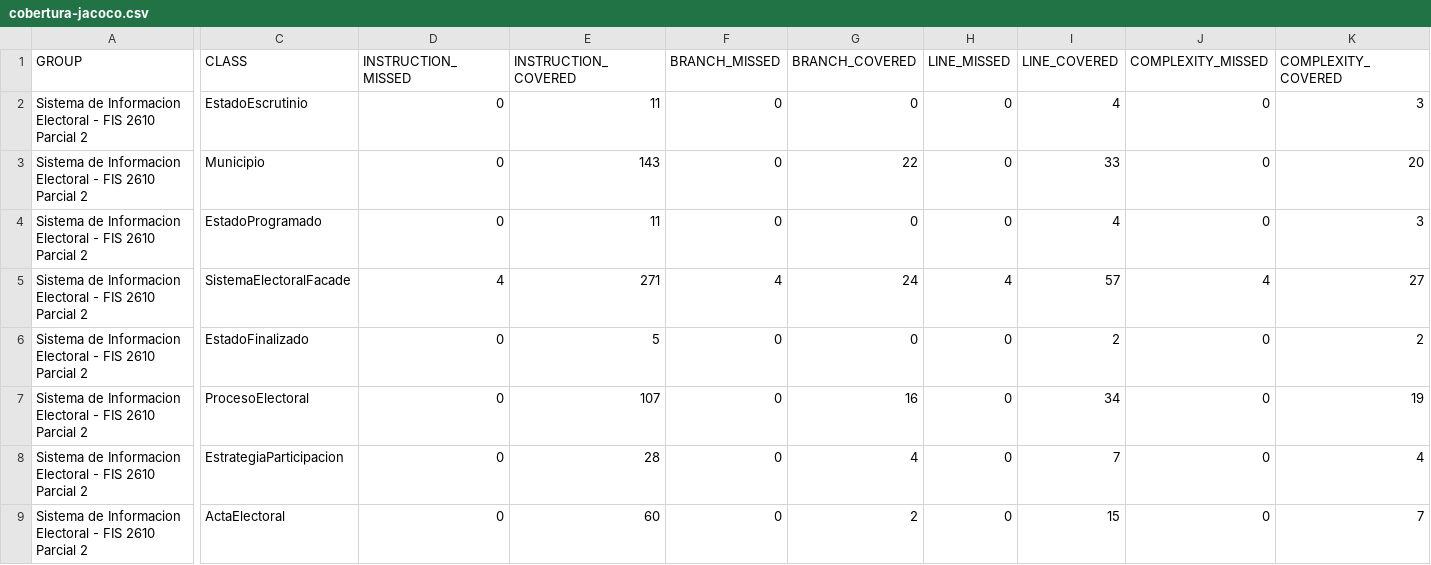
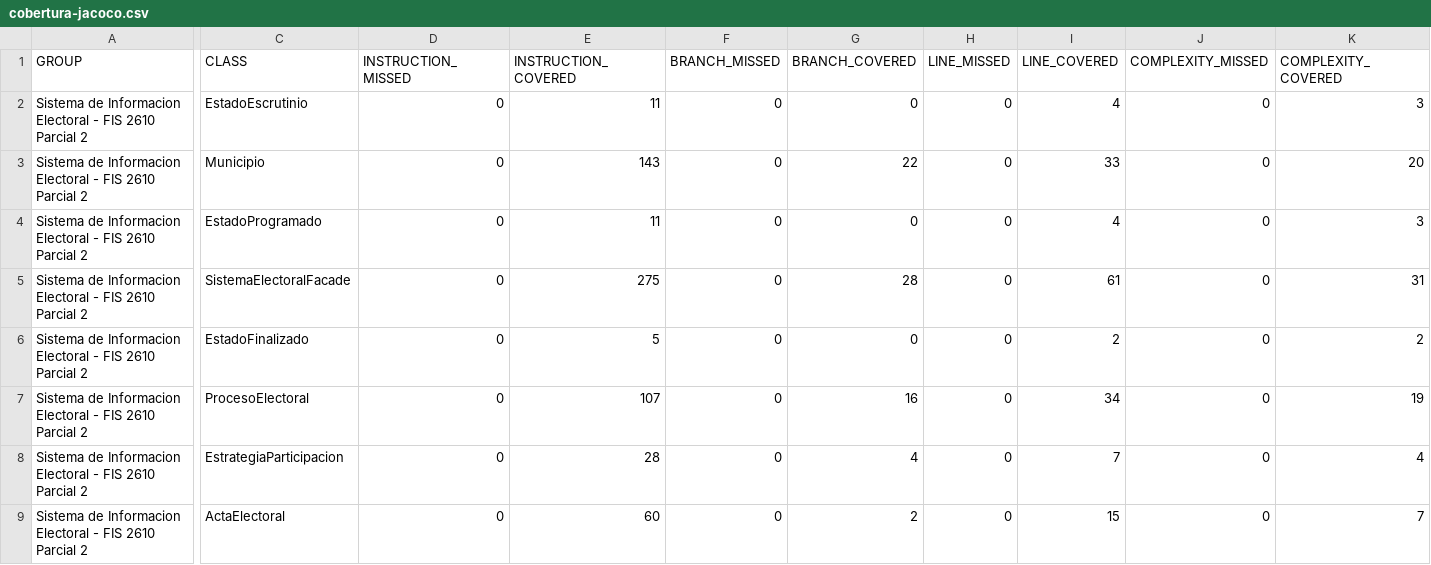
Before and after one commit to VaporificEwe08/FIS_2610_Parcial, a CSV file: sistema-electoral/docs/evidencias/cobertura-jacoco.csv, drawn as a sheet; only a part is shown, gaps mark what is left out; the diff names each change by its address in the sheet, - before the commit and + after, or states it on an @@ line.

Commit message:
test(modelo): ampliar pruebas de la fachada electoral
Refs: #10

```diff
--- a/sistema-electoral/docs/evidencias/cobertura-jacoco.csv
+++ b/sistema-electoral/docs/evidencias/cobertura-jacoco.csv
-D5 (INSTRUCTION_MISSED): 4
+D5 (INSTRUCTION_MISSED): 0
-E5 (INSTRUCTION_COVERED): 271
+E5 (INSTRUCTION_COVERED): 275
-F5 (BRANCH_MISSED): 4
+F5 (BRANCH_MISSED): 0
-G5 (BRANCH_COVERED): 24
+G5 (BRANCH_COVERED): 28
-H5 (LINE_MISSED): 4
+H5 (LINE_MISSED): 0
-I5 (LINE_COVERED): 57
+I5 (LINE_COVERED): 61
-J5 (COMPLEXITY_MISSED): 4
+J5 (COMPLEXITY_MISSED): 0
-K5 (COMPLEXITY_COVERED): 27
+K5 (COMPLEXITY_COVERED): 31
```
Also changed, not shown: 2 other files.
